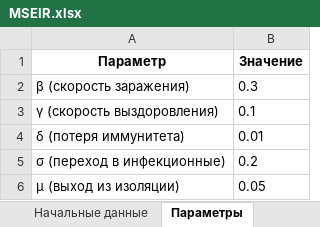
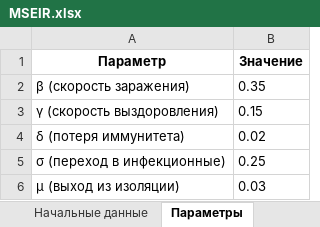
Before and after one commit to wolfufu/EpidemicModelsApp, an Excel workbook: arch/MSEIR.xlsx, sheet Параметры, drawn as a sheet; values as stored, in another font and other column widths than the file's, no borders; the diff names each change by its address in the sheet, - before the commit and + after, or states it on an @@ line.

```diff
--- a/arch/MSEIR.xlsx (sheet Параметры)
+++ b/arch/MSEIR.xlsx (sheet Параметры)
-B2 (Значение): 0.3
+B2 (Значение): 0.35
-B3 (Значение): 0.1
+B3 (Значение): 0.15
-B4 (Значение): 0.01
+B4 (Значение): 0.02
-B5 (Значение): 0.2
+B5 (Значение): 0.25
-B6 (Значение): 0.05
+B6 (Значение): 0.03
```
Also changed, not shown: sheet Решение, sheet Начальные данные, charts or pictures, arch/SEIR.xlsx, arch/SIQR.xlsx, 17 other files.
